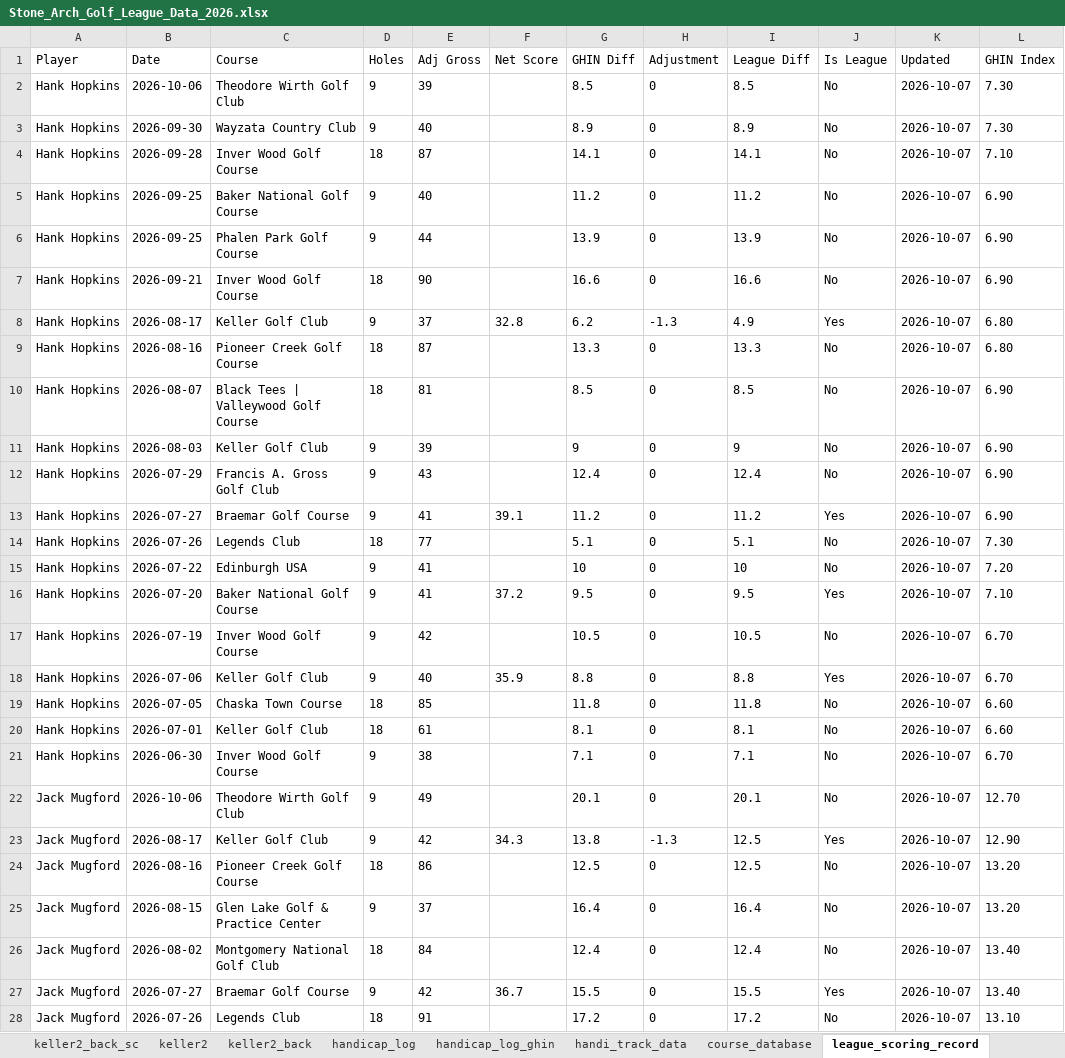
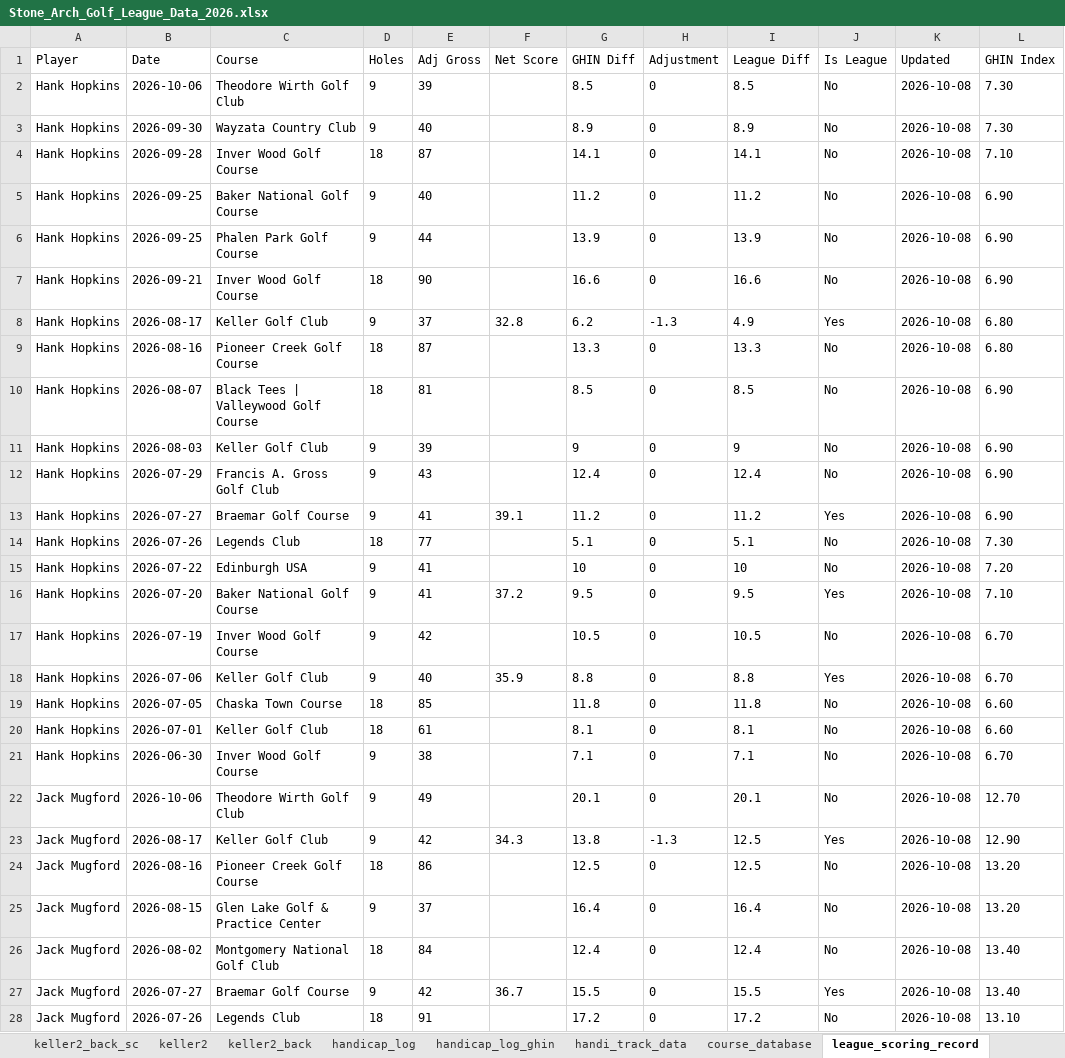
Before and after one commit to hankhopkins/sagl, an Excel workbook: data/Stone_Arch_Golf_League_Data_2026.xlsx, sheet league_scoring_record, drawn as a sheet; only a part is shown; values as stored, in another font and other column widths than the file's, no borders; the diff covers the shown part only; the diff names each change by its address in the sheet, - before the commit and + after, or states it on an @@ line.

```diff
--- a/data/Stone_Arch_Golf_League_Data_2026.xlsx (sheet league_scoring_record)
+++ b/data/Stone_Arch_Golf_League_Data_2026.xlsx (sheet league_scoring_record)
-K2:K28 (Updated): 2026-10-07
+K2:K28 (Updated): 2026-10-08
```
Also changed, not shown: 287 edited cells elsewhere in this sheet, sheet handicap_log_ghin, sheet handicap_log, sheet handi_track_data, sheet league_handicap, sheet braemar_back_sc, sheet keller2_back_sc, 14 more sheets, 1 other file.
